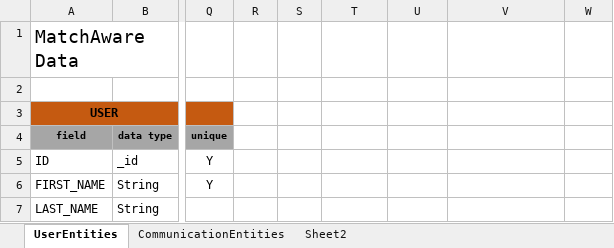
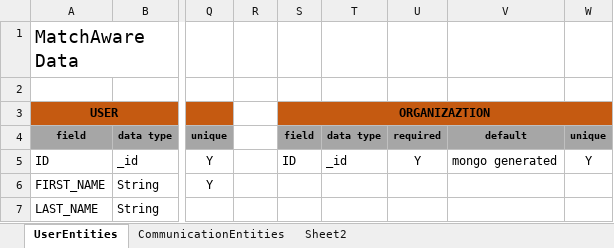
Before and after one commit to patrickborrelli/match-aware, an Excel workbook: documentation/DataAndPseudoRelationships.xlsx, sheet UserEntities, drawn as a sheet; only a part is shown, gaps mark what is left out; values as stored, in another font and other column widths than the file's, no borders; the diff names each change by its address in the sheet, - before the commit and + after, or states it on an @@ line.

```diff
--- a/documentation/DataAndPseudoRelationships.xlsx (sheet UserEntities)
+++ b/documentation/DataAndPseudoRelationships.xlsx (sheet UserEntities)
-S3: (empty)
+S3: ORGANIZAZTION
-S3:W3 fill: none
+S3:W3 fill: #C55A11
+S3:W3 merged
-S4: (empty)
+S4: field
-S4:W4 fill: none
+S4:W4 fill: #A6A6A6
-T4: (empty)
+T4: data type
-U4: (empty)
+U4: required
-V4: (empty)
+V4: default
-W4: (empty)
+W4: unique
-S5: (empty)
+S5: ID
-T5: (empty)
+T5: _id
-U5: (empty)
+U5: Y
-V5: (empty)
+V5: mongo generated
-W5: (empty)
+W5: Y
```
Also changed, not shown: 1 other file.
